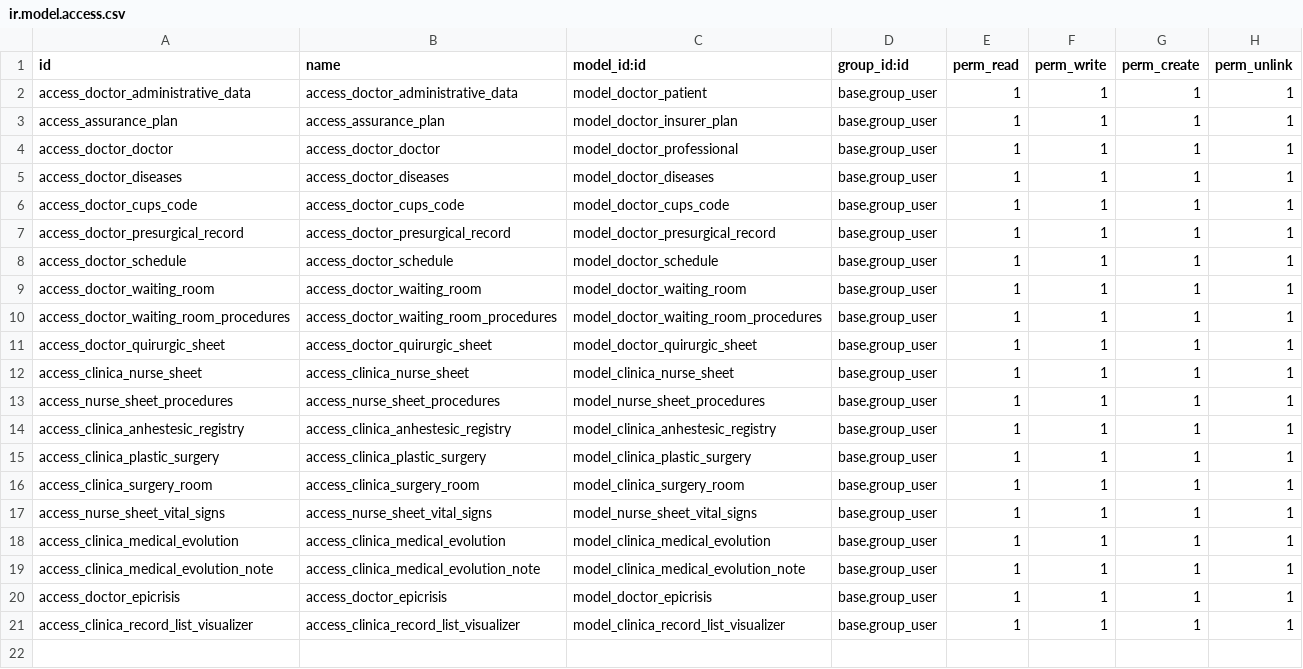
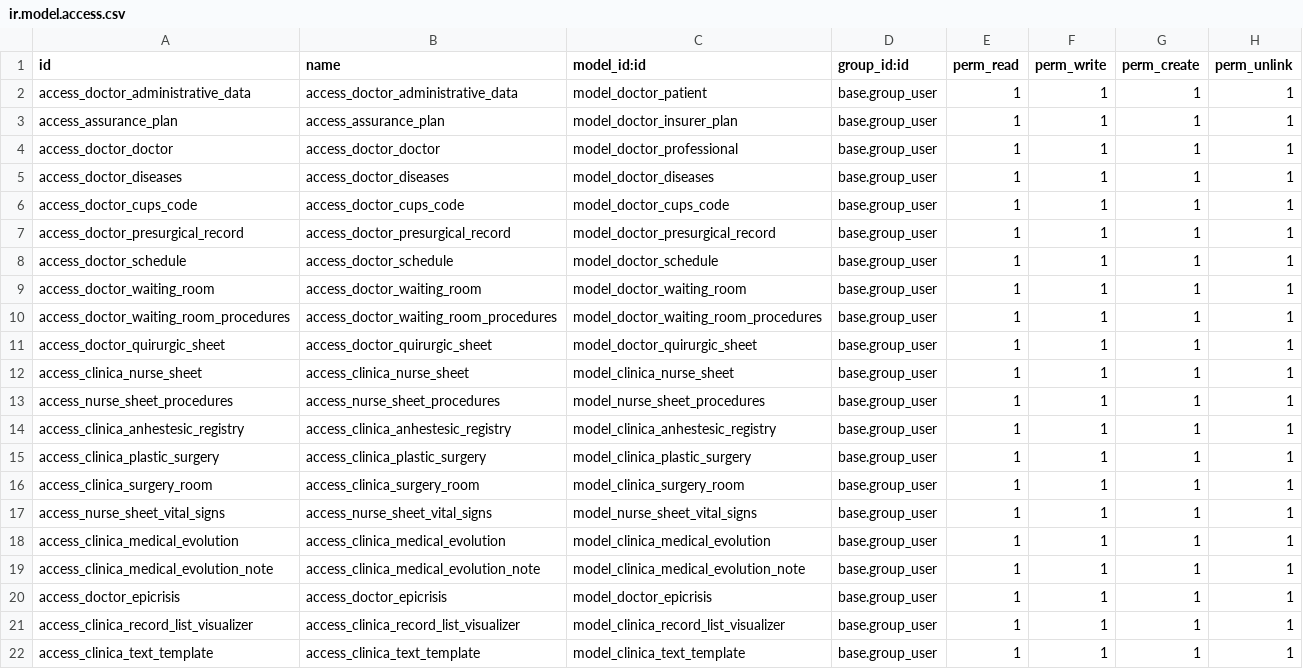
Before and after one commit to proyecto-evoluzion/Evolution, a CSV file: security/ir.model.access.csv, drawn as a sheet.

Commit message:
Added patient background in form, new fields in anhestesic forms and added text template

```diff
--- a/security/ir.model.access.csv
+++ b/security/ir.model.access.csv
@@ -21 +21,2 @@ access_doctor_epicrisis,access_doctor_epicrisis,model_doctor_epicrisis,base.grou
 access_clinica_record_list_visualizer,access_clinica_record_list_visualizer,model_clinica_record_list_visualizer,base.group_user,1,1,1,1
+access_clinica_text_template,access_clinica_text_template,model_clinica_text_template,base.group_user,1,1,1,1
```
Also changed, not shown: 22 other files.
